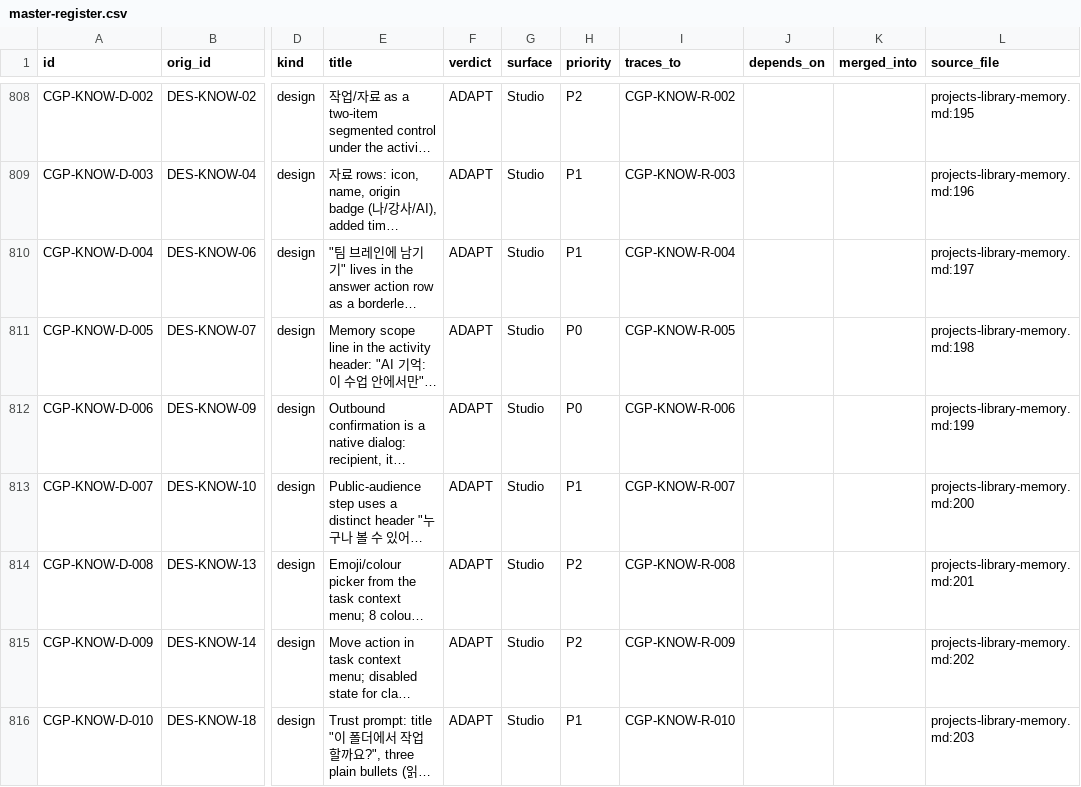
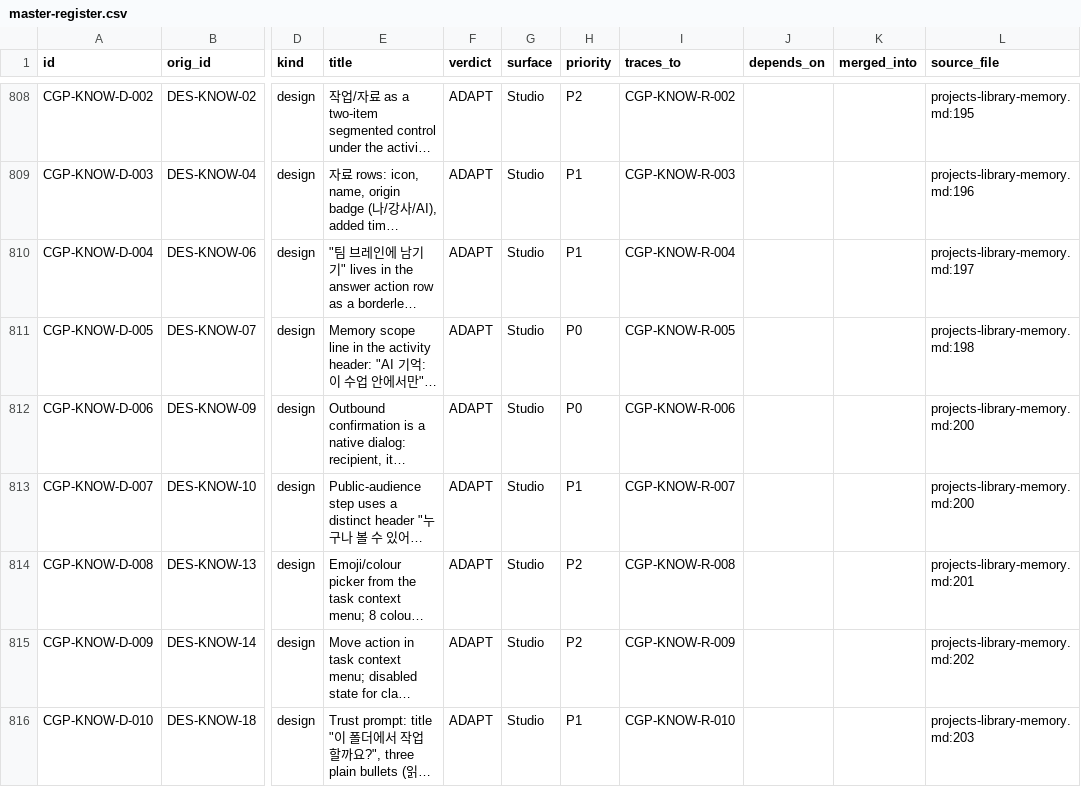
Before and after one commit to hypeproof/hypeproof-studio, a CSV file: docs/research/chatgpt-desktop-2026-10/master-register.csv, drawn as a sheet; only a part is shown, gaps mark what is left out; long unchanged cells end in …; the diff names each change by its address in the sheet, - before the commit and + after, or states it on an @@ line.

```diff
--- a/docs/research/chatgpt-desktop-2026-10/master-register.csv
+++ b/docs/research/chatgpt-desktop-2026-10/master-register.csv
-L812 (source_file): projects-library-memory.md:199
+L812 (source_file): projects-library-memory.md:200
```
Also changed, not shown: 19 other files.
